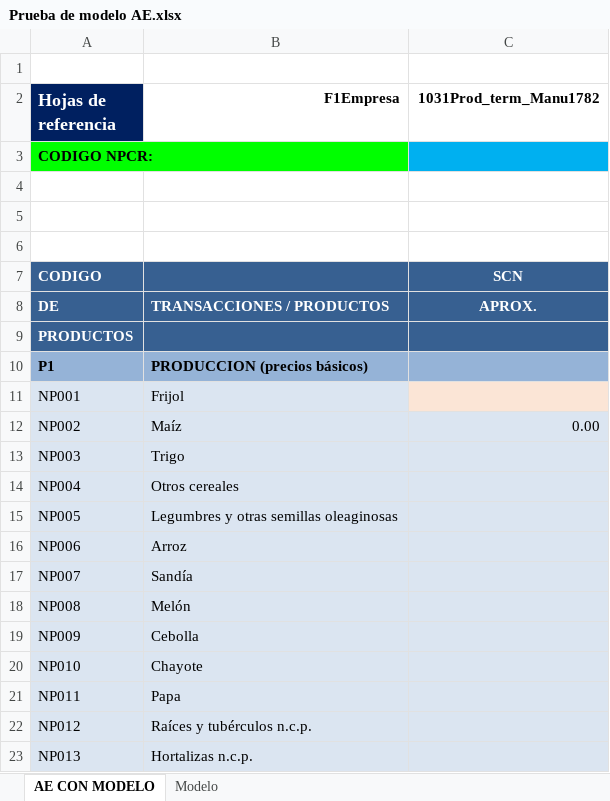
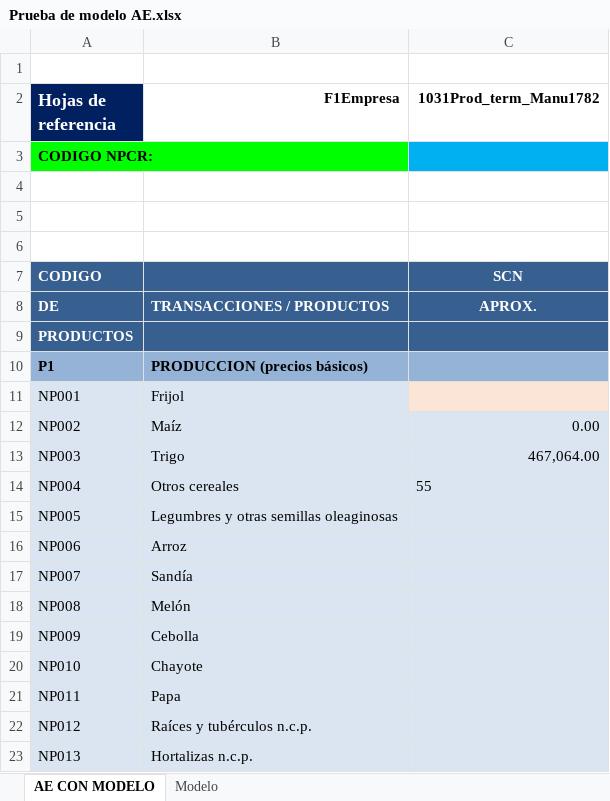
Before and after one commit to leogatgens/FormulaTest, an Excel workbook: FormulaTest/files/Prueba de modelo AE.xlsx, sheet AE CON MODELO, drawn as a sheet; values as stored, in another font and other column widths than the file's, no borders; conditional formats not drawn; the diff names each change by its address in the sheet, - before the commit and + after, or states it on an @@ line.

Commit message:
some other excel functions

```diff
--- a/FormulaTest/files/Prueba de modelo AE.xlsx (sheet AE CON MODELO)
+++ b/FormulaTest/files/Prueba de modelo AE.xlsx (sheet AE CON MODELO)
-C13 (1031Prod_term_Manu1782): (empty)
+C13 (1031Prod_term_Manu1782): 467,064.00
-C14 (1031Prod_term_Manu1782): (empty)
+C14 (1031Prod_term_Manu1782): 55
```
Also changed, not shown: 3 other files.
